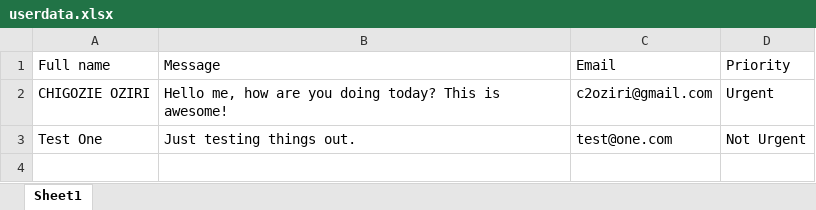
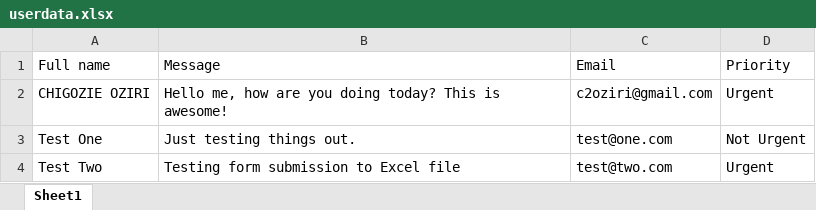
Before and after one commit to ozirichigozie/portfolio, an Excel workbook: python-flask/userdata.xlsx, sheet Sheet1, drawn as a sheet; values as stored, in another font and other column widths than the file's, no borders; the diff names each change by its address in the sheet, - before the commit and + after, or states it on an @@ line.

```diff
--- a/python-flask/userdata.xlsx (sheet Sheet1)
+++ b/python-flask/userdata.xlsx (sheet Sheet1)
+row 4: Test Two | Testing form submission to Excel file | test@two.com | Urgent
```
Also changed, not shown: 2 other files.
